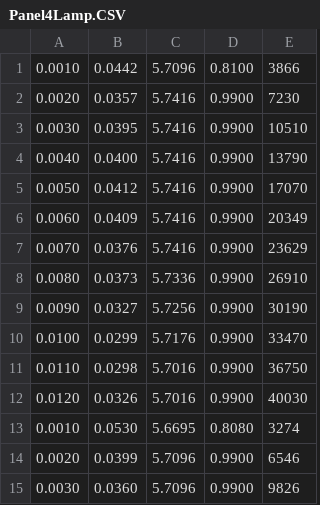
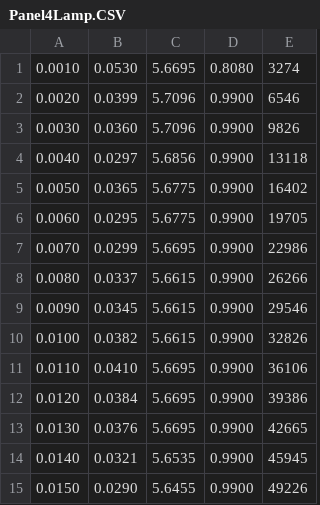
Before and after one commit to JosiahMendes/Autonomous-Rover, a CSV file: Energy/PV_characterisation/Panel4Lamp.CSV, drawn as a sheet; only a part is shown; the shorter side is filled out with more unchanged rows.

```diff
--- a/Energy/PV_characterisation/Panel4Lamp.CSV
+++ b/Energy/PV_characterisation/Panel4Lamp.CSV
@@ -1,13 +1 @@
-0.0010,0.0442,5.7096,0.8100,3866
-0.0020,0.0357,5.7416,0.9900,7230
-0.0030,0.0395,5.7416,0.9900,10510
-0.0040,0.0400,5.7416,0.9900,13790
-0.0050,0.0412,5.7416,0.9900,17070
-0.0060,0.0409,5.7416,0.9900,20349
-0.0070,0.0376,5.7416,0.9900,23629
-0.0080,0.0373,5.7336,0.9900,26910
-0.0090,0.0327,5.7256,0.9900,30190
-0.0100,0.0299,5.7176,0.9900,33470
-0.0110,0.0298,5.7016,0.9900,36750
-0.0120,0.0326,5.7016,0.9900,40030
 0.0010,0.0530,5.6695,0.8080,3274
```
Also changed, not shown: Energy/PV_characterisation/Panel2Lamp.CSV, 16 other files.
